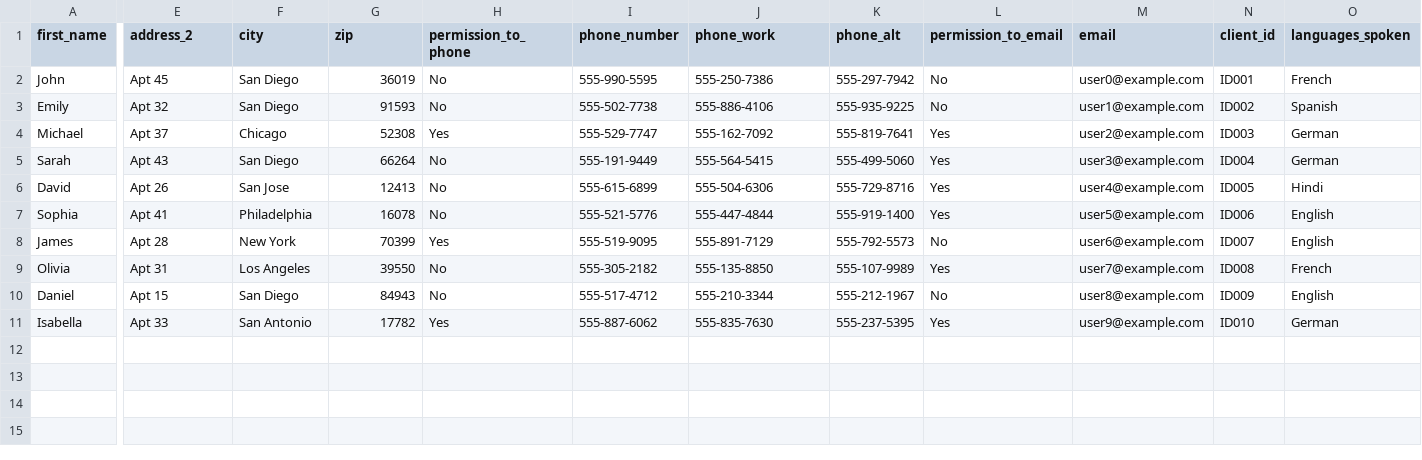
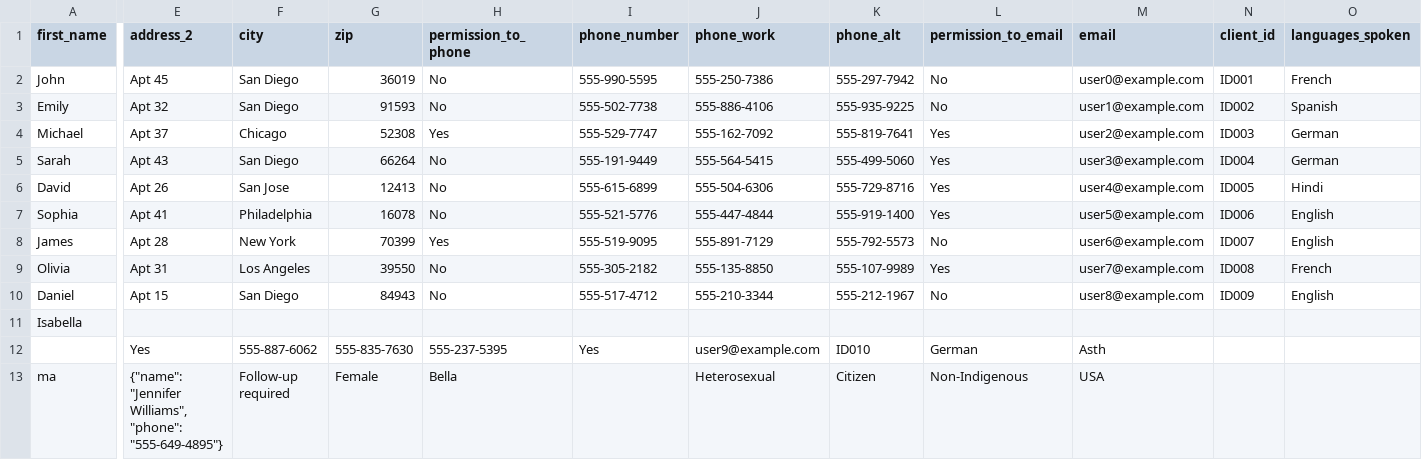
Before and after one commit to RohitSingh555/NexusCCD, a CSV file: sample_clients2.csv, drawn as a sheet; only a part is shown, gaps mark what is left out; rows hold the shown columns only; the diff covers the shown part only; the diff names each change by its address in the sheet, - before the commit and + after, or states it on an @@ line.

Commit message:
complete client section with duplicate handling enhancements; finalize enrollment and restriction modules; add client report in reports section (program reports pending)

```diff
--- a/sample_clients2.csv
+++ b/sample_clients2.csv
-E11 (address_2): Apt 33
+E11 (address_2): (empty)
-F11 (city): San Antonio
+F11 (city): (empty)
-G11 (zip): 17782
+G11 (zip): (empty)
-H11 (permission_to_phone): Yes
+H11 (permission_to_phone): (empty)
-I11 (phone_number): 555-887-6062
+I11 (phone_number): (empty)
-J11 (phone_work): 555-835-7630
+J11 (phone_work): (empty)
-K11 (phone_alt): 555-237-5395
+K11 (phone_alt): (empty)
-L11 (permission_to_email): Yes
+L11 (permission_to_email): (empty)
-M11 (email): user9@example.com
+M11 (email): (empty)
-N11 (client_id): ID010
+N11 (client_id): (empty)
-O11 (languages_spoken): German
+O11 (languages_spoken): (empty)
+row 12:  | Yes | 555-887-6062 | 555-835-7630 | 555-237-5395 | Yes | user9@example.com | ID010 | German | Asth
+row 13: ma | {"name": "Jennifer Williams", "phone": "555-649-4895"} | Follow-up required | Female | Bella |  | Heterosexual | Citizen | Non-Indigenous | USA
```
Also changed, not shown: 12 edited cells elsewhere in this file, 29 other files.
